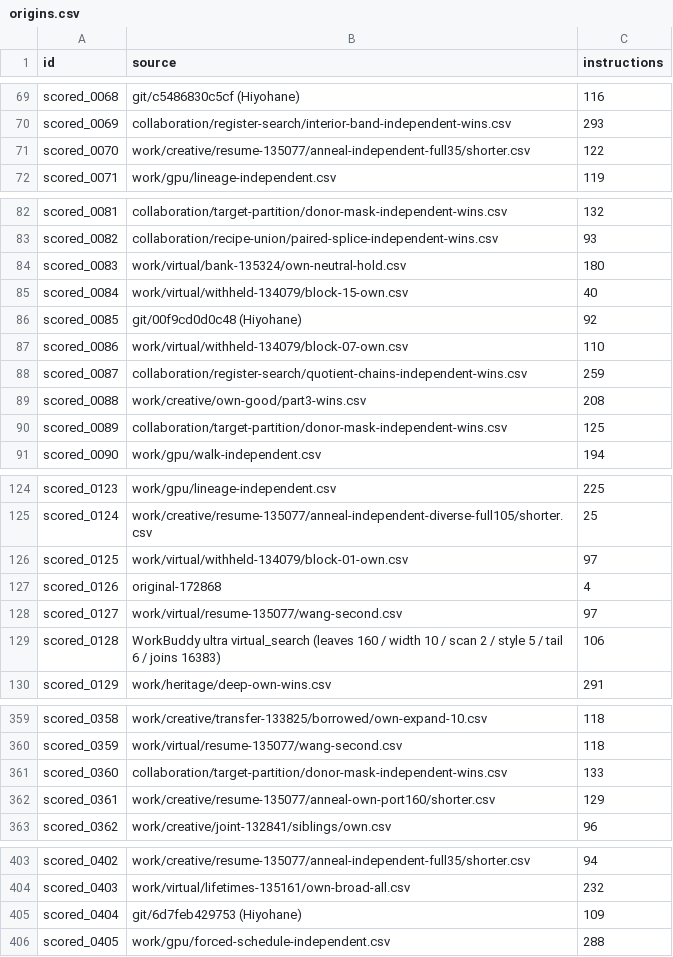
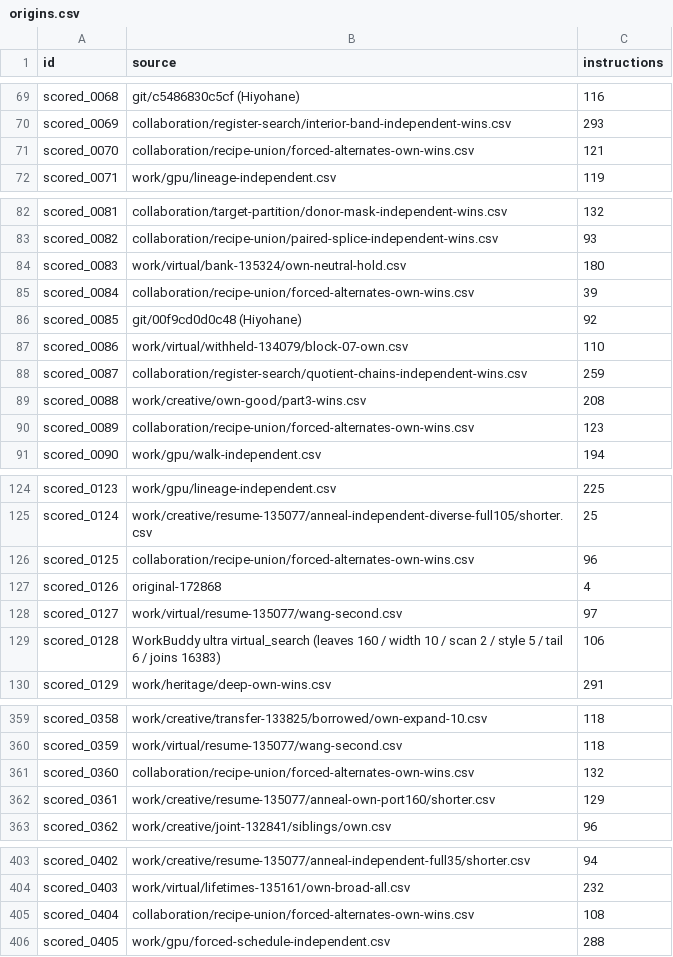
Before and after one commit to Hansen0223/Santa_2026, a CSV file: origins.csv, drawn as a sheet; only a part is shown, gaps mark what is left out; the diff covers the shown part only.

```diff
--- a/origins.csv
+++ b/origins.csv
@@ -70,3 +70,3 @@ scored_0068,git/c5486830c5cf (Hiyohane),116
 scored_0069,collaboration/register-search/interior-band-independent-wins.csv,293
-scored_0070,work/creative/resume-135077/anneal-independent-full35/shorter.csv,122
+scored_0070,collaboration/recipe-union/forced-alternates-own-wins.csv,121
 scored_0071,work/gpu/lineage-independent.csv,119
@@ -84,3 +84,3 @@ scored_0082,collaboration/recipe-union/paired-splice-independent-wins.csv,93
 scored_0083,work/virtual/bank-135324/own-neutral-hold.csv,180
-scored_0084,work/virtual/withheld-134079/block-15-own.csv,40
+scored_0084,collaboration/recipe-union/forced-alternates-own-wins.csv,39
 scored_0085,git/00f9cd0d0c48 (Hiyohane),92
@@ -89,3 +89,3 @@ scored_0087,collaboration/register-search/quotient-chains-independent-wins.csv,2
 scored_0088,work/creative/own-good/part3-wins.csv,208
-scored_0089,collaboration/target-partition/donor-mask-independent-wins.csv,125
+scored_0089,collaboration/recipe-union/forced-alternates-own-wins.csv,123
 scored_0090,work/gpu/walk-independent.csv,194
@@ -125,3 +125,3 @@ scored_0123,work/gpu/lineage-independent.csv,225
 scored_0124,work/creative/resume-135077/anneal-independent-diverse-full105/shorter.csv,25
-scored_0125,work/virtual/withheld-134079/block-01-own.csv,97
+scored_0125,collaboration/recipe-union/forced-alternates-own-wins.csv,96
 scored_0126,original-172868,4
@@ -360,3 +360,3 @@ scored_0358,work/creative/transfer-133825/borrowed/own-expand-10.csv,118
 scored_0359,work/virtual/resume-135077/wang-second.csv,118
-scored_0360,collaboration/target-partition/donor-mask-independent-wins.csv,133
+scored_0360,collaboration/recipe-union/forced-alternates-own-wins.csv,132
 scored_0361,work/creative/resume-135077/anneal-own-port160/shorter.csv,129
@@ -404,3 +404,3 @@ scored_0402,work/creative/resume-135077/anneal-independent-full35/shorter.csv,94
 scored_0403,work/virtual/lifetimes-135161/own-broad-all.csv,232
-scored_0404,git/6d7feb429753 (Hiyohane),109
+scored_0404,collaboration/recipe-union/forced-alternates-own-wins.csv,108
 scored_0405,work/gpu/forced-schedule-independent.csv,288
```
Also changed, not shown: 12 edited cells elsewhere in this file, collaboration/puzzle-bounds.csv, public-assisted/origins.csv, 14 other files.
